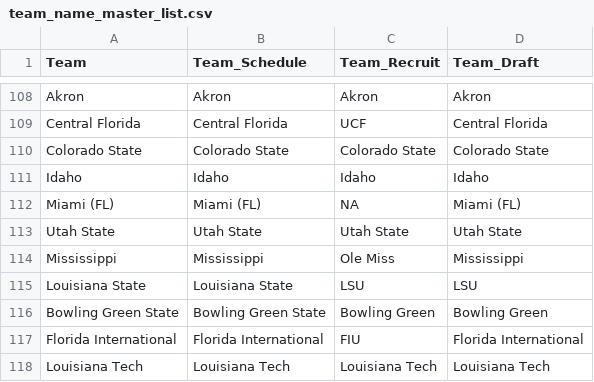
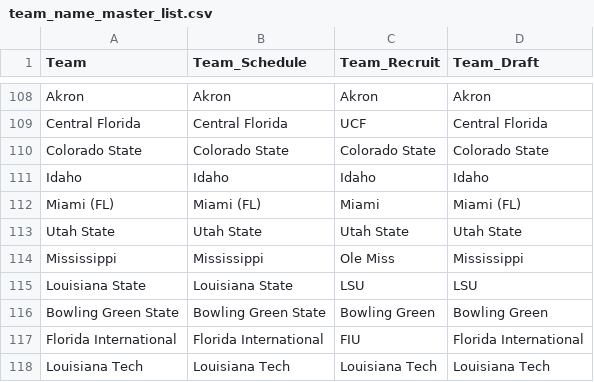
Before and after one commit to mattmills49/CFB_Analysis, a CSV file: Datasets/team_name_master_list.csv, drawn as a sheet; only a part is shown, gaps mark what is left out.

Commit message:
fixed miami;s name

```diff
--- a/Datasets/team_name_master_list.csv
+++ b/Datasets/team_name_master_list.csv
@@ -111,3 +111,3 @@
 "Idaho","Idaho","Idaho","Idaho"
-"Miami (FL)","Miami (FL)",NA,"Miami (FL)"
+"Miami (FL)","Miami (FL)","Miami","Miami (FL)"
 "Utah State","Utah State","Utah State","Utah State"
```
